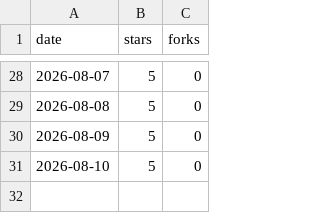
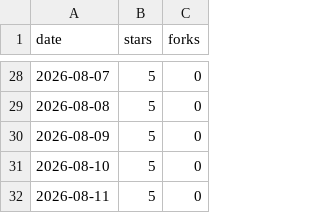
Before and after one commit to Prot10/MyTripPlanner, a CSV file: totals.csv, drawn as a sheet; only a part is shown, gaps mark what is left out; the diff names each change by its address in the sheet, - before the commit and + after, or states it on an @@ line.

```diff
--- a/totals.csv
+++ b/totals.csv
+row 32: 2026-08-11 | 5 | 0
```
Also changed, not shown: 1 other file.
